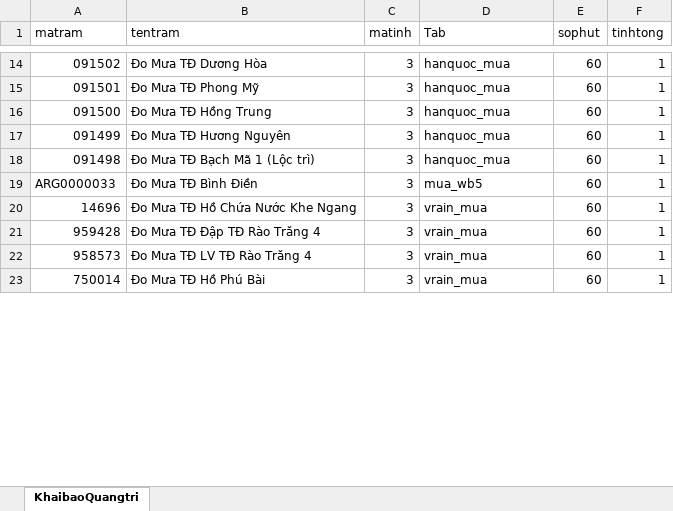
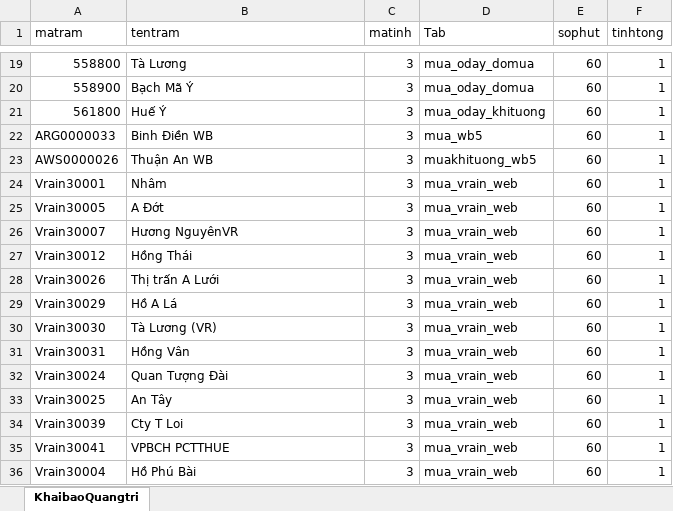
Before and after one commit to thoitietqtri/rian_hue, an Excel workbook: public/thamso_khaithac.xlsx, sheet KhaibaoQuangtri, drawn as a sheet; only a part is shown, gaps mark what is left out; values as stored, in another font and other column widths than the file's, no cell formats; removed rows and columns are numbered as before the commit, all else as after; the diff covers the shown part only; the diff names each change by its address in the sheet, - before the commit and + after, or states it on an @@ line.

```diff
--- a/public/thamso_khaithac.xlsx (sheet KhaibaoQuangtri)
+++ b/public/thamso_khaithac.xlsx (sheet KhaibaoQuangtri)
-A19 (matram): 091502
+A19 (matram): 558800
-B19 (tentram): Đo Mưa TĐ Dương Hòa
+B19 (tentram): Tà Lương
-D19:D20 (Tab): hanquoc_mua
+D19:D20 (Tab): mua_oday_domua
-A20 (matram): 091501
+A20 (matram): 558900
-B20 (tentram): Đo Mưa TĐ Phong Mỹ
+B20 (tentram): Bạch Mã Ý
-A21 (matram): 091500
+A21 (matram): 561800
-B21 (tentram): Đo Mưa TĐ Hồng Trung
+B21 (tentram): Huế Ý
-D21 (Tab): hanquoc_mua
+D21 (Tab): mua_oday_khituong
-row 17: 091499 | Đo Mưa TĐ Hương Nguyên | 3 | hanquoc_mua | 60 | 1
-row 18: 091498 | Đo Mưa TĐ Bạch Mã 1 (Lộc trì) | 3 | hanquoc_mua | 60 | 1
-B22 (tentram): Đo Mưa TĐ Bình Điền
+B22 (tentram): Binh Điền WB
+row 23: AWS0000026 | Thuận An WB | 3 | muakhituong_wb5 | 60 | 1
+row 24: Vrain30001 | Nhâm | 3 | mua_vrain_web | 60 | 1
+row 25: Vrain30005 | A Đớt | 3 | mua_vrain_web | 60 | 1
+row 26: Vrain30007 | Hương NguyênVR | 3 | mua_vrain_web | 60 | 1
-A27 (matram): 14696
+A27 (matram): Vrain30012
-B27 (tentram): Đo Mưa TĐ Hồ Chứa Nước Khe Ngang
+B27 (tentram): Hồng Thái
-D27:D28 (Tab): vrain_mua
+D27:D28 (Tab): mua_vrain_web
-A28 (matram): 959428
+A28 (matram): Vrain30026
-B28 (tentram): Đo Mưa TĐ Đập TĐ Rào Trăng 4
+B28 (tentram): Thị trấn A Lưới
+row 29: Vrain30029 | Hồ A Lá | 3 | mua_vrain_web | 60 | 1
-A30 (matram): 958573
+A30 (matram): Vrain30030
-B30 (tentram): Đo Mưa TĐ LV TĐ Rào Trăng 4
+B30 (tentram): Tà Lương (VR)
-D30 (Tab): vrain_mua
+D30 (Tab): mua_vrain_web
+row 31: Vrain30031 | Hồng Vân | 3 | mua_vrain_web | 60 | 1
+row 32: Vrain30024 | Quan Tượng Đài | 3 | mua_vrain_web | 60 | 1
+row 33: Vrain30025 | An Tây | 3 | mua_vrain_web | 60 | 1
+row 34: Vrain30039 | Cty T Loi | 3 | mua_vrain_web | 60 | 1
+row 35: Vrain30041 | VPBCH PCTTHUE | 3 | mua_vrain_web | 60 | 1
-A36 (matram): 750014
+A36 (matram): Vrain30004
-B36 (tentram): Đo Mưa TĐ Hồ Phú Bài
+B36 (tentram): Hồ Phú Bài
-D36 (Tab): vrain_mua
+D36 (Tab): mua_vrain_web
```
Also changed, not shown: 20 added rows, 1 removed row and 79 edited cells elsewhere in this sheet, cell formats.
